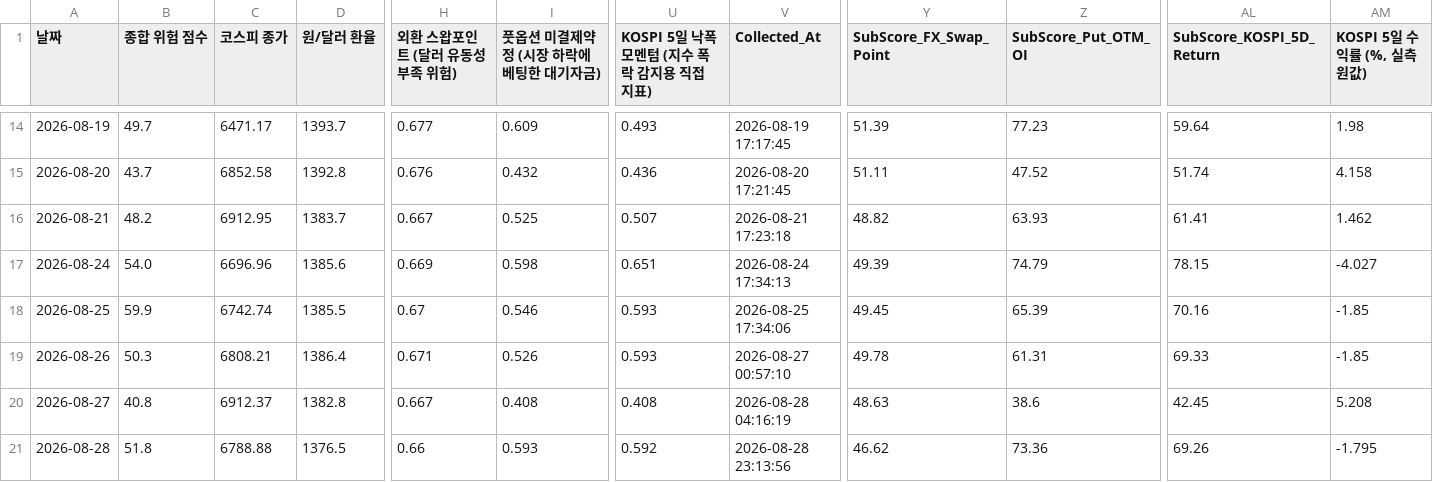
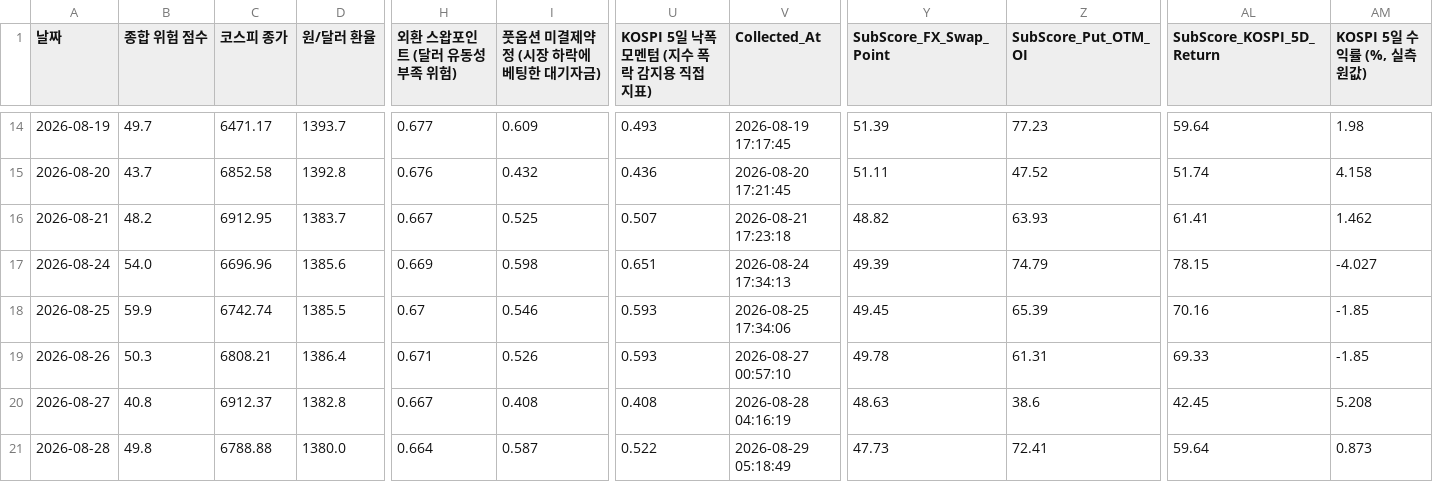
Before and after one commit to moonbear135/visible-hand-dashboard, a CSV file: market_history.csv, drawn as a sheet; only a part is shown, gaps mark what is left out; the diff names each change by its address in the sheet, - before the commit and + after, or states it on an @@ line.

```diff
--- a/market_history.csv
+++ b/market_history.csv
-B21 (종합 위험 점수): 51.8
+B21 (종합 위험 점수): 49.8
-D21 (원/달러 환율): 1376.5
+D21 (원/달러 환율): 1380.0
-H21 (외환 스왑포인트 (달러 유동성 부족 위험)): 0.66
+H21 (외환 스왑포인트 (달러 유동성 부족 위험)): 0.664
-I21 (풋옵션 미결제약정 (시장 하락에 베팅한 대기자금)): 0.593
+I21 (풋옵션 미결제약정 (시장 하락에 베팅한 대기자금)): 0.587
-U21: 0.592
+U21: 0.522
-V21 (Collected_At): 2026-08-28 23:13:56
+V21 (Collected_At): 2026-08-29 05:18:49
-Y21 (SubScore_FX_Swap_Point): 46.62
+Y21 (SubScore_FX_Swap_Point): 47.73
-Z21 (SubScore_Put_OTM_OI): 73.36
+Z21 (SubScore_Put_OTM_OI): 72.41
-AL21 (SubScore_KOSPI_5D_Return): 69.26
+AL21 (SubScore_KOSPI_5D_Return): 59.64
-AM21 (KOSPI 5일 수익률 (%, 실측 원값)): -1.795
+AM21 (KOSPI 5일 수익률 (%, 실측 원값)): 0.873
```
Also changed, not shown: 5 other files.
